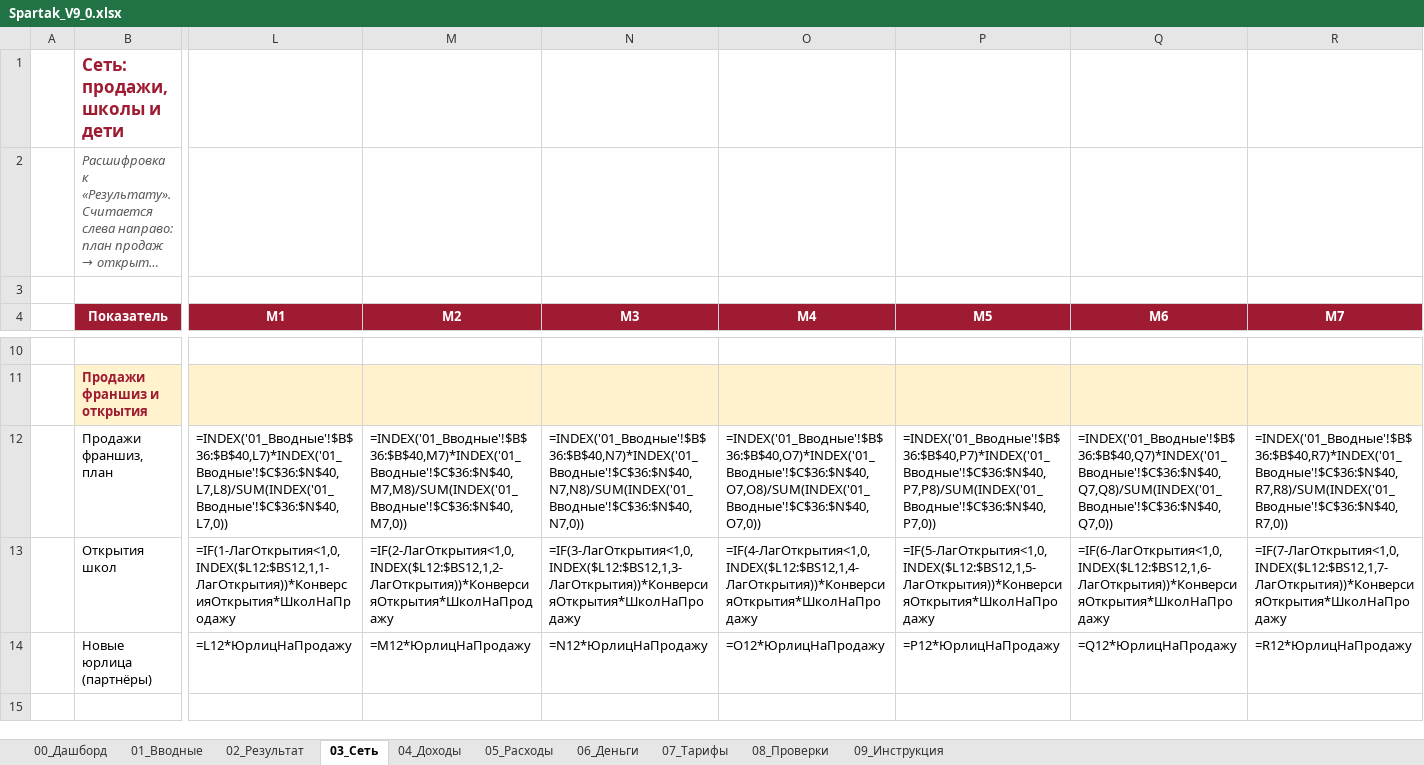
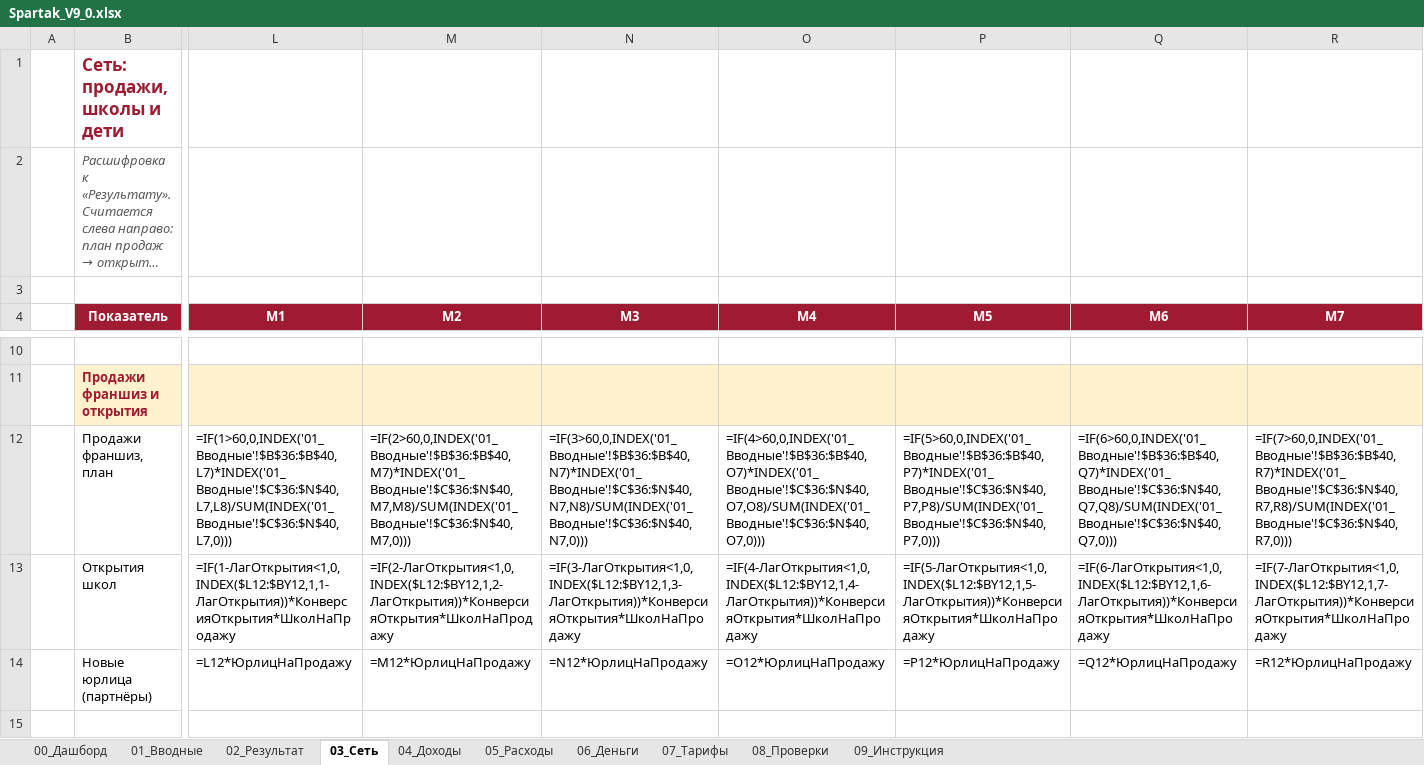
Before and after one commit to vsalenko2026/Spartak, an Excel workbook: model/Spartak_V9_0.xlsx, sheet 03_Сеть, drawn as a sheet; only a part is shown, gaps mark what is left out; long unchanged cells end in …; values as stored, in another font and other column widths than the file's, no borders; formulas without a stored value are shown as written; the diff covers the shown part only; the diff names each change by its address in the sheet, - before the commit and + after, or states it on an @@ line.

```diff
--- a/model/Spartak_V9_0.xlsx (sheet 03_Сеть)
+++ b/model/Spartak_V9_0.xlsx (sheet 03_Сеть)
-L12 (М1): =INDEX('01_Вводные'!$B$36:$B$40,L7)*INDEX('01_Вводные'!$C$36:$N$40,L7,L8)/SUM(INDEX('01_Вводные'!$C$36:$N$40,L7,0))
+L12 (М1): =IF(1>60,0,INDEX('01_Вводные'!$B$36:$B$40,L7)*INDEX('01_Вводные'!$C$36:$N$40,L7,L8)/SUM(INDEX('01_Вводные'!$C$36:$N$40,L7,0)))
-M12 (М2): =INDEX('01_Вводные'!$B$36:$B$40,M7)*INDEX('01_Вводные'!$C$36:$N$40,M7,M8)/SUM(INDEX('01_Вводные'!$C$36:$N$40,M7,0))
+M12 (М2): =IF(2>60,0,INDEX('01_Вводные'!$B$36:$B$40,M7)*INDEX('01_Вводные'!$C$36:$N$40,M7,M8)/SUM(INDEX('01_Вводные'!$C$36:$N$40,M7,0)))
-N12 (М3): =INDEX('01_Вводные'!$B$36:$B$40,N7)*INDEX('01_Вводные'!$C$36:$N$40,N7,N8)/SUM(INDEX('01_Вводные'!$C$36:$N$40,N7,0))
+N12 (М3): =IF(3>60,0,INDEX('01_Вводные'!$B$36:$B$40,N7)*INDEX('01_Вводные'!$C$36:$N$40,N7,N8)/SUM(INDEX('01_Вводные'!$C$36:$N$40,N7,0)))
-O12 (М4): =INDEX('01_Вводные'!$B$36:$B$40,O7)*INDEX('01_Вводные'!$C$36:$N$40,O7,O8)/SUM(INDEX('01_Вводные'!$C$36:$N$40,O7,0))
+O12 (М4): =IF(4>60,0,INDEX('01_Вводные'!$B$36:$B$40,O7)*INDEX('01_Вводные'!$C$36:$N$40,O7,O8)/SUM(INDEX('01_Вводные'!$C$36:$N$40,O7,0)))
-P12 (М5): =INDEX('01_Вводные'!$B$36:$B$40,P7)*INDEX('01_Вводные'!$C$36:$N$40,P7,P8)/SUM(INDEX('01_Вводные'!$C$36:$N$40,P7,0))
+P12 (М5): =IF(5>60,0,INDEX('01_Вводные'!$B$36:$B$40,P7)*INDEX('01_Вводные'!$C$36:$N$40,P7,P8)/SUM(INDEX('01_Вводные'!$C$36:$N$40,P7,0)))
-Q12 (М6): =INDEX('01_Вводные'!$B$36:$B$40,Q7)*INDEX('01_Вводные'!$C$36:$N$40,Q7,Q8)/SUM(INDEX('01_Вводные'!$C$36:$N$40,Q7,0))
+Q12 (М6): =IF(6>60,0,INDEX('01_Вводные'!$B$36:$B$40,Q7)*INDEX('01_Вводные'!$C$36:$N$40,Q7,Q8)/SUM(INDEX('01_Вводные'!$C$36:$N$40,Q7,0)))
-R12 (М7): =INDEX('01_Вводные'!$B$36:$B$40,R7)*INDEX('01_Вводные'!$C$36:$N$40,R7,R8)/SUM(INDEX('01_Вводные'!$C$36:$N$40,R7,0))
+R12 (М7): =IF(7>60,0,INDEX('01_Вводные'!$B$36:$B$40,R7)*INDEX('01_Вводные'!$C$36:$N$40,R7,R8)/SUM(INDEX('01_Вводные'!$C$36:$N$40,R7,0)))
-L13 (М1): =IF(1-ЛагОткрытия<1,0,INDEX($L12:$BS12,1,1-ЛагОткрытия))*КонверсияОткрытия*ШколНаПродажу
+L13 (М1): =IF(1-ЛагОткрытия<1,0,INDEX($L12:$BY12,1,1-ЛагОткрытия))*КонверсияОткрытия*ШколНаПродажу
-M13 (М2): =IF(2-ЛагОткрытия<1,0,INDEX($L12:$BS12,1,2-ЛагОткрытия))*КонверсияОткрытия*ШколНаПродажу
+M13 (М2): =IF(2-ЛагОткрытия<1,0,INDEX($L12:$BY12,1,2-ЛагОткрытия))*КонверсияОткрытия*ШколНаПродажу
-N13 (М3): =IF(3-ЛагОткрытия<1,0,INDEX($L12:$BS12,1,3-ЛагОткрытия))*КонверсияОткрытия*ШколНаПродажу
+N13 (М3): =IF(3-ЛагОткрытия<1,0,INDEX($L12:$BY12,1,3-ЛагОткрытия))*КонверсияОткрытия*ШколНаПродажу
-O13 (М4): =IF(4-ЛагОткрытия<1,0,INDEX($L12:$BS12,1,4-ЛагОткрытия))*КонверсияОткрытия*ШколНаПродажу
+O13 (М4): =IF(4-ЛагОткрытия<1,0,INDEX($L12:$BY12,1,4-ЛагОткрытия))*КонверсияОткрытия*ШколНаПродажу
-P13 (М5): =IF(5-ЛагОткрытия<1,0,INDEX($L12:$BS12,1,5-ЛагОткрытия))*КонверсияОткрытия*ШколНаПродажу
+P13 (М5): =IF(5-ЛагОткрытия<1,0,INDEX($L12:$BY12,1,5-ЛагОткрытия))*КонверсияОткрытия*ШколНаПродажу
-Q13 (М6): =IF(6-ЛагОткрытия<1,0,INDEX($L12:$BS12,1,6-ЛагОткрытия))*КонверсияОткрытия*ШколНаПродажу
+Q13 (М6): =IF(6-ЛагОткрытия<1,0,INDEX($L12:$BY12,1,6-ЛагОткрытия))*КонверсияОткрытия*ШколНаПродажу
-R13 (М7): =IF(7-ЛагОткрытия<1,0,INDEX($L12:$BS12,1,7-ЛагОткрытия))*КонверсияОткрытия*ШколНаПродажу
+R13 (М7): =IF(7-ЛагОткрытия<1,0,INDEX($L12:$BY12,1,7-ЛагОткрытия))*КонверсияОткрытия*ШколНаПродажу
```
Also changed, not shown: 107 edited cells elsewhere in this sheet, sheet 02_Результат, sheet 06_Деньги, sheet 05_Расходы, sheet 04_Доходы, hidden cells, 4 other files.
